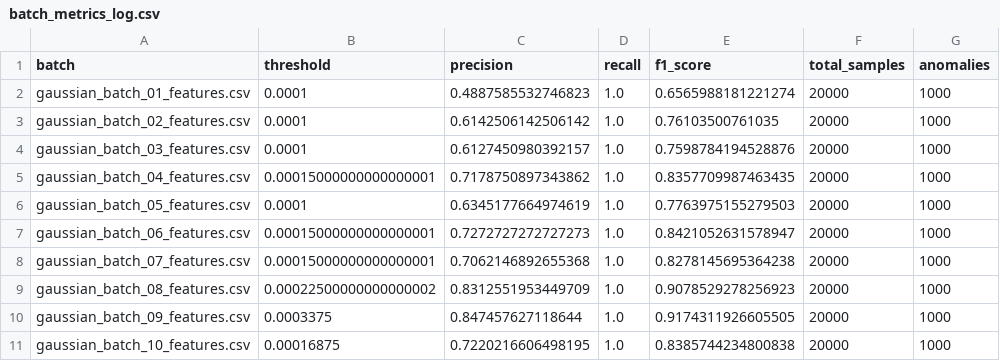
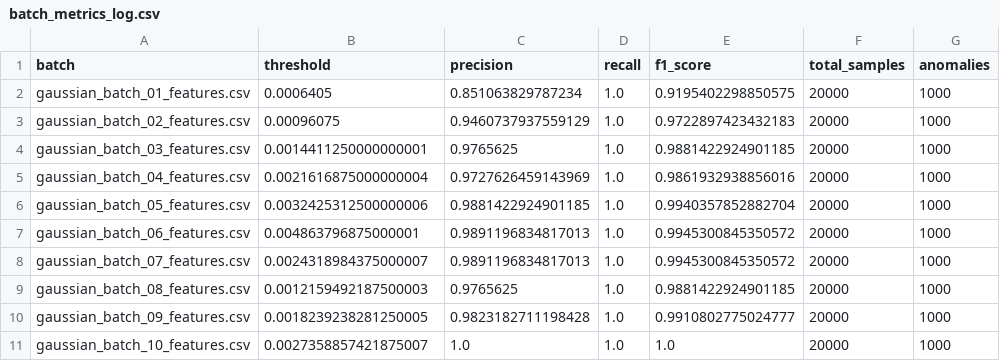
Before and after one commit to roshanadhikari2073/hurla_project, a CSV file: logs/batch_metrics_log.csv, drawn as a sheet; only a part is shown; the diff covers the shown part only.

```diff
--- a/logs/batch_metrics_log.csv
+++ b/logs/batch_metrics_log.csv
@@ -1,11 +1,11 @@
 batch,threshold,precision,recall,f1_score,total_samples,anomalies
-gaussian_batch_01_features.csv,0.0001,0.4887585532746823,1.0,0.6565988181221274,20000,1000
-gaussian_batch_02_features.csv,0.0001,0.6142506142506142,1.0,0.76103500761035,20000,1000
-gaussian_batch_03_features.csv,0.0001,0.6127450980392157,1.0,0.7598784194528876,20000,1000
-gaussian_batch_04_features.csv,0.00015000000000000001,0.7178750897343862,1.0,0.8357709987463435,20000,1000
-gaussian_batch_05_features.csv,0.0001,0.6345177664974619,1.0,0.7763975155279503,20000,1000
-gaussian_batch_06_features.csv,0.00015000000000000001,0.7272727272727273,1.0,0.8421052631578947,20000,1000
-gaussian_batch_07_features.csv,0.00015000000000000001,0.7062146892655368,1.0,0.8278145695364238,20000,1000
-gaussian_batch_08_features.csv,0.00022500000000000002,0.8312551953449709,1.0,0.9078529278256923,20000,1000
-gaussian_batch_09_features.csv,0.0003375,0.847457627118644,1.0,0.9174311926605505,20000,1000
-gaussian_batch_10_features.csv,0.00016875,0.7220216606498195,1.0,0.8385744234800838,20000,1000
+gaussian_batch_01_features.csv,0.0006405,0.851063829787234,1.0,0.9195402298850575,20000,1000
+gaussian_batch_02_features.csv,0.00096075,0.9460737937559129,1.0,0.9722897423432183,20000,1000
+gaussian_batch_03_features.csv,0.0014411250000000001,0.9765625,1.0,0.9881422924901185,20000,1000
+gaussian_batch_04_features.csv,0.0021616875000000004,0.9727626459143969,1.0,0.9861932938856016,20000,1000
+gaussian_batch_05_features.csv,0.0032425312500000006,0.9881422924901185,1.0,0.9940357852882704,20000,1000
+gaussian_batch_06_features.csv,0.004863796875000001,0.9891196834817013,1.0,0.9945300845350572,20000,1000
+gaussian_batch_07_features.csv,0.0024318984375000007,0.9891196834817013,1.0,0.9945300845350572,20000,1000
+gaussian_batch_08_features.csv,0.0012159492187500003,0.9765625,1.0,0.9881422924901185,20000,1000
+gaussian_batch_09_features.csv,0.0018239238281250005,0.9823182711198428,1.0,0.9910802775024777,20000,1000
+gaussian_batch_10_features.csv,0.0027358857421875007,1.0,1.0,1.0,20000,1000
```
Also changed, not shown: 40 edited cells elsewhere in this file, logs/gaussian_reward_log.csv, logs/gaussian_threshold_log.csv, 3 other files.
